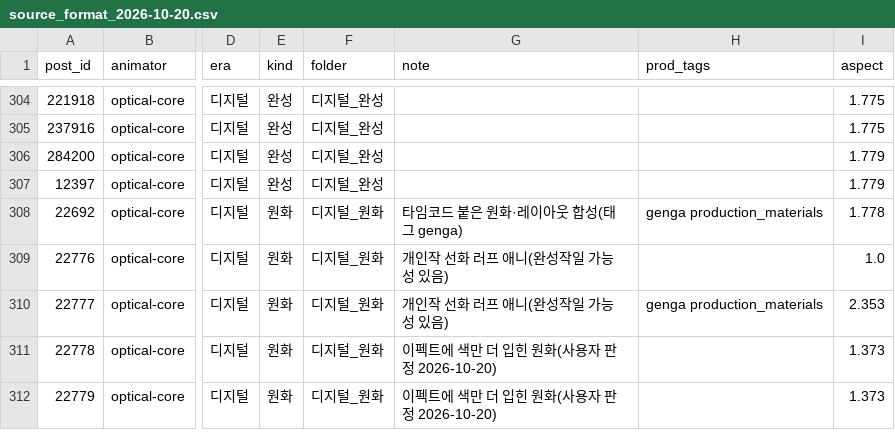
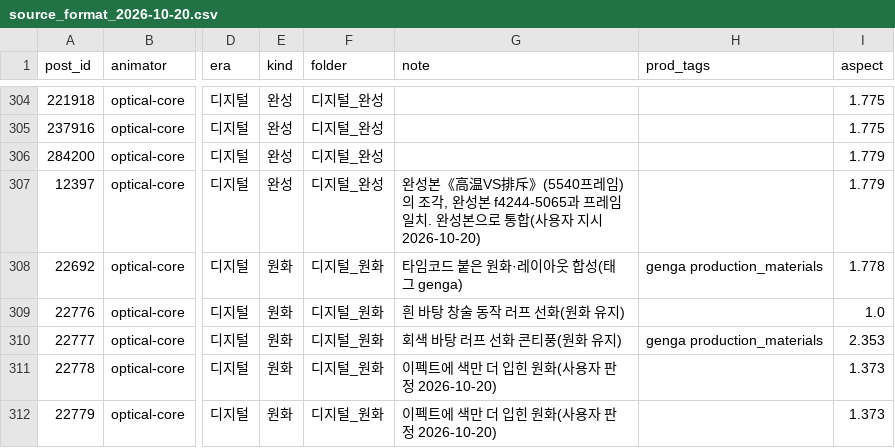
Before and after one commit to twoapple08/AI-sfa, a CSV file: data/style_kb/source_format_2026-10-20.csv, drawn as a sheet; only a part is shown, gaps mark what is left out; the diff covers the shown part only; the diff names each change by its address in the sheet, - before the commit and + after, or states it on an @@ line.

```diff
--- a/data/style_kb/source_format_2026-10-20.csv
+++ b/data/style_kb/source_format_2026-10-20.csv
-G307 (note): (empty)
+G307 (note): 완성본《高温VS排斥》(5540프레임)의 조각, 완성본 f4244-5065과 프레임 일치. 완성본으로 통합(사용자 지시 2026-10-20)
-G309 (note): 개인작 선화 러프 애니(완성작일 가능성 있음)
+G309 (note): 흰 바탕 창술 동작 러프 선화(원화 유지)
-G310 (note): 개인작 선화 러프 애니(완성작일 가능성 있음)
+G310 (note): 회색 바탕 러프 선화 콘티풍(원화 유지)
```
Also changed, not shown: 1 added row and 14 edited cells elsewhere in this file, 1 other file.
